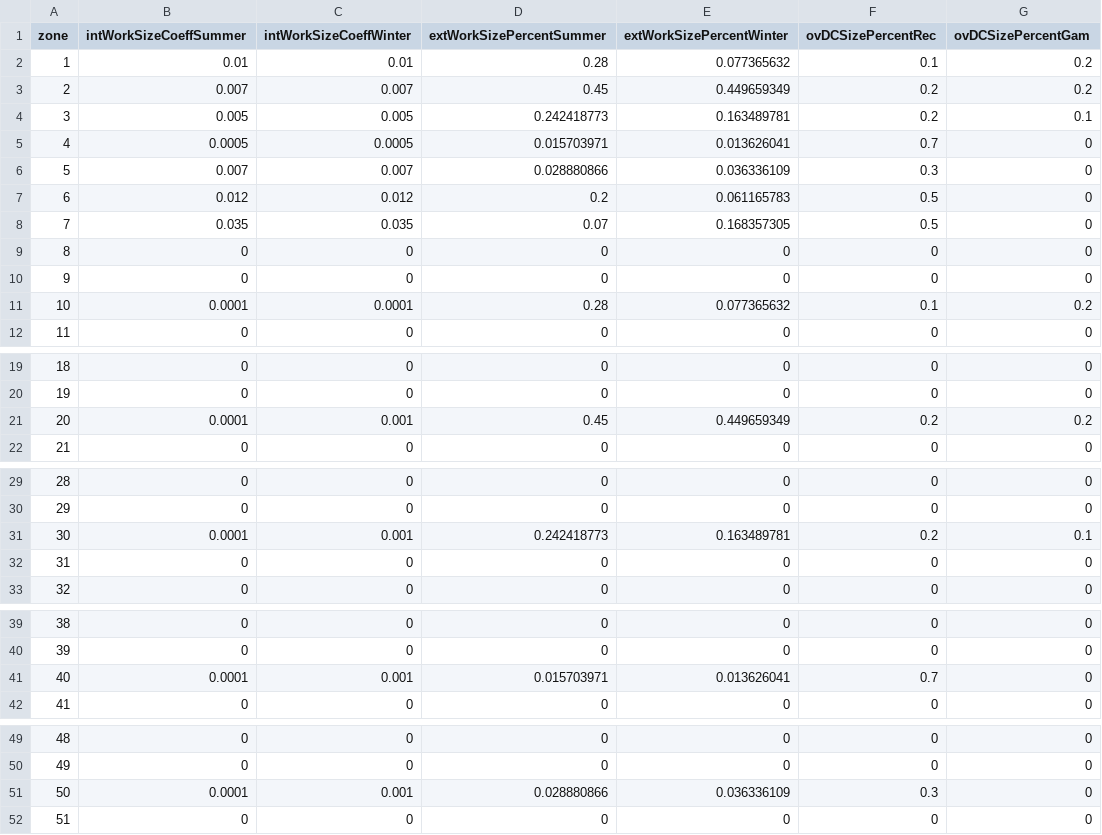
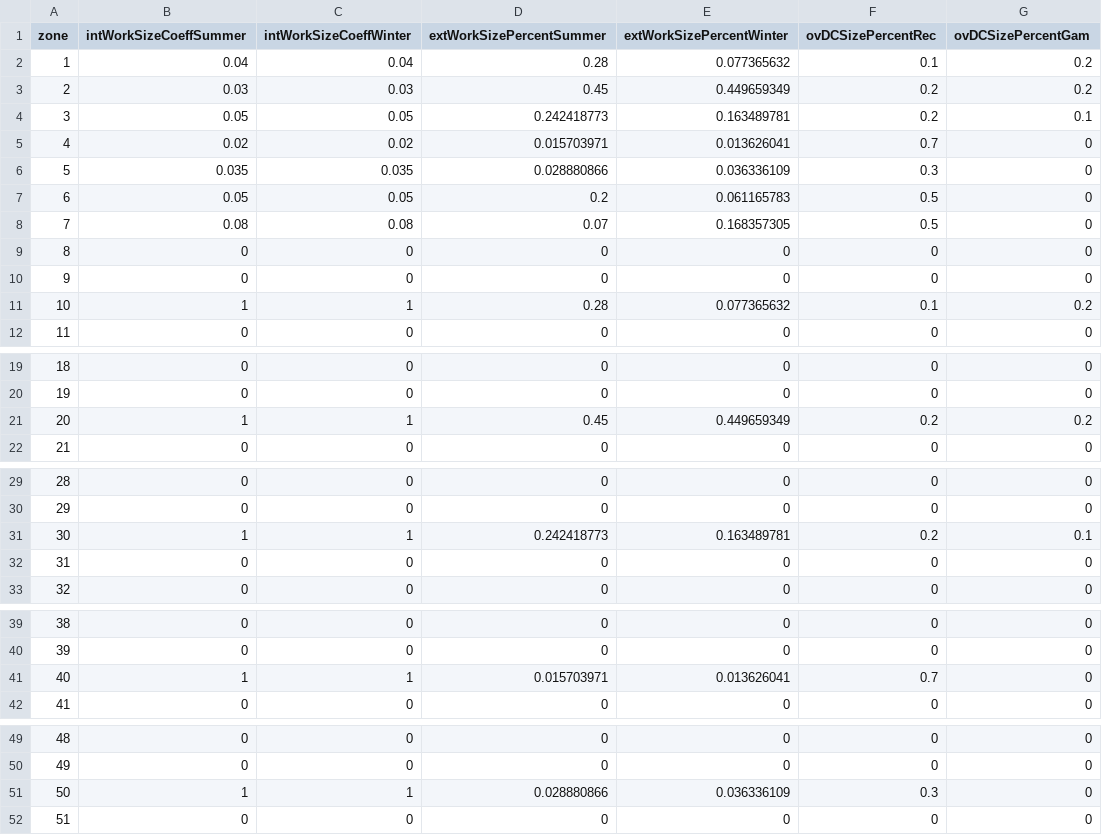
Before and after one commit to trpa-agency/travel_demand_model, a CSV file: reference/model_data/zonal/ExternalZoneSizeCoefficients.csv, drawn as a sheet; only a part is shown, gaps mark what is left out; the diff covers the shown part only; the diff names each change by its address in the sheet, - before the commit and + after, or states it on an @@ line.

Commit message:
Update the external distances with the actual streetlight distances

```diff
--- a/reference/model_data/zonal/ExternalZoneSizeCoefficients.csv
+++ b/reference/model_data/zonal/ExternalZoneSizeCoefficients.csv
-B2 (intWorkSizeCoeffSummer): 0.01
+B2 (intWorkSizeCoeffSummer): 0.04
-C2 (intWorkSizeCoeffWinter): 0.01
+C2 (intWorkSizeCoeffWinter): 0.04
-B3 (intWorkSizeCoeffSummer): 0.007
+B3 (intWorkSizeCoeffSummer): 0.03
-C3 (intWorkSizeCoeffWinter): 0.007
+C3 (intWorkSizeCoeffWinter): 0.03
-B4 (intWorkSizeCoeffSummer): 0.005
+B4 (intWorkSizeCoeffSummer): 0.05
-C4 (intWorkSizeCoeffWinter): 0.005
+C4 (intWorkSizeCoeffWinter): 0.05
-B5 (intWorkSizeCoeffSummer): 0.0005
+B5 (intWorkSizeCoeffSummer): 0.02
-C5 (intWorkSizeCoeffWinter): 0.0005
+C5 (intWorkSizeCoeffWinter): 0.02
-B6 (intWorkSizeCoeffSummer): 0.007
+B6 (intWorkSizeCoeffSummer): 0.035
-C6 (intWorkSizeCoeffWinter): 0.007
+C6 (intWorkSizeCoeffWinter): 0.035
-B7 (intWorkSizeCoeffSummer): 0.012
+B7 (intWorkSizeCoeffSummer): 0.05
-C7 (intWorkSizeCoeffWinter): 0.012
+C7 (intWorkSizeCoeffWinter): 0.05
-B8 (intWorkSizeCoeffSummer): 0.035
+B8 (intWorkSizeCoeffSummer): 0.08
-C8 (intWorkSizeCoeffWinter): 0.035
+C8 (intWorkSizeCoeffWinter): 0.08
-B11 (intWorkSizeCoeffSummer): 0.0001
+B11 (intWorkSizeCoeffSummer): 1
-C11 (intWorkSizeCoeffWinter): 0.0001
+C11 (intWorkSizeCoeffWinter): 1
-B21 (intWorkSizeCoeffSummer): 0.0001
+B21 (intWorkSizeCoeffSummer): 1
-C21 (intWorkSizeCoeffWinter): 0.001
+C21 (intWorkSizeCoeffWinter): 1
-B31 (intWorkSizeCoeffSummer): 0.0001
+B31 (intWorkSizeCoeffSummer): 1
-C31 (intWorkSizeCoeffWinter): 0.001
+C31 (intWorkSizeCoeffWinter): 1
-B41 (intWorkSizeCoeffSummer): 0.0001
+B41 (intWorkSizeCoeffSummer): 1
-C41 (intWorkSizeCoeffWinter): 0.001
+C41 (intWorkSizeCoeffWinter): 1
-B51 (intWorkSizeCoeffSummer): 0.0001
+B51 (intWorkSizeCoeffSummer): 1
-C51 (intWorkSizeCoeffWinter): 0.001
+C51 (intWorkSizeCoeffWinter): 1
```
Also changed, not shown: 4 edited cells elsewhere in this file, 1 other file.
